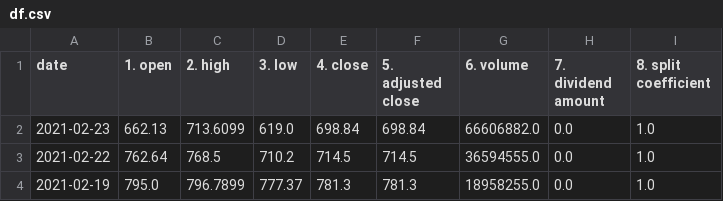
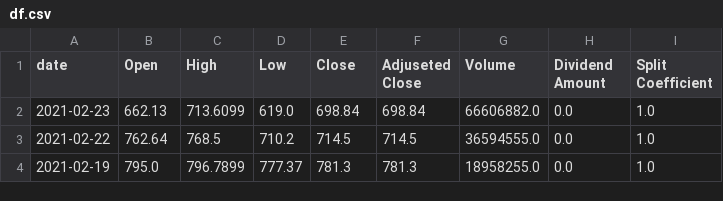
Before and after one commit to 333Kenji/Capstone.1-Stock-Market-Analysis-with-API, a CSV file: Data/df.csv, drawn as a sheet; only a part is shown.

Commit message:
Actually Renamed Features. Required Transpose

```diff
--- a/Data/df.csv
+++ b/Data/df.csv
@@ -1,2 +1,2 @@
-date,1. open,2. high,3. low,4. close,5. adjusted close,6. volume,7. dividend amount,8. split coefficient
+date,Open,High,Low,Close,Adjuseted Close,Volume,Dividend Amount,Split Coefficient
 2021-02-23,662.13,713.6099,619.0,698.84,698.84,66606882.0,0.0,1.0
```
